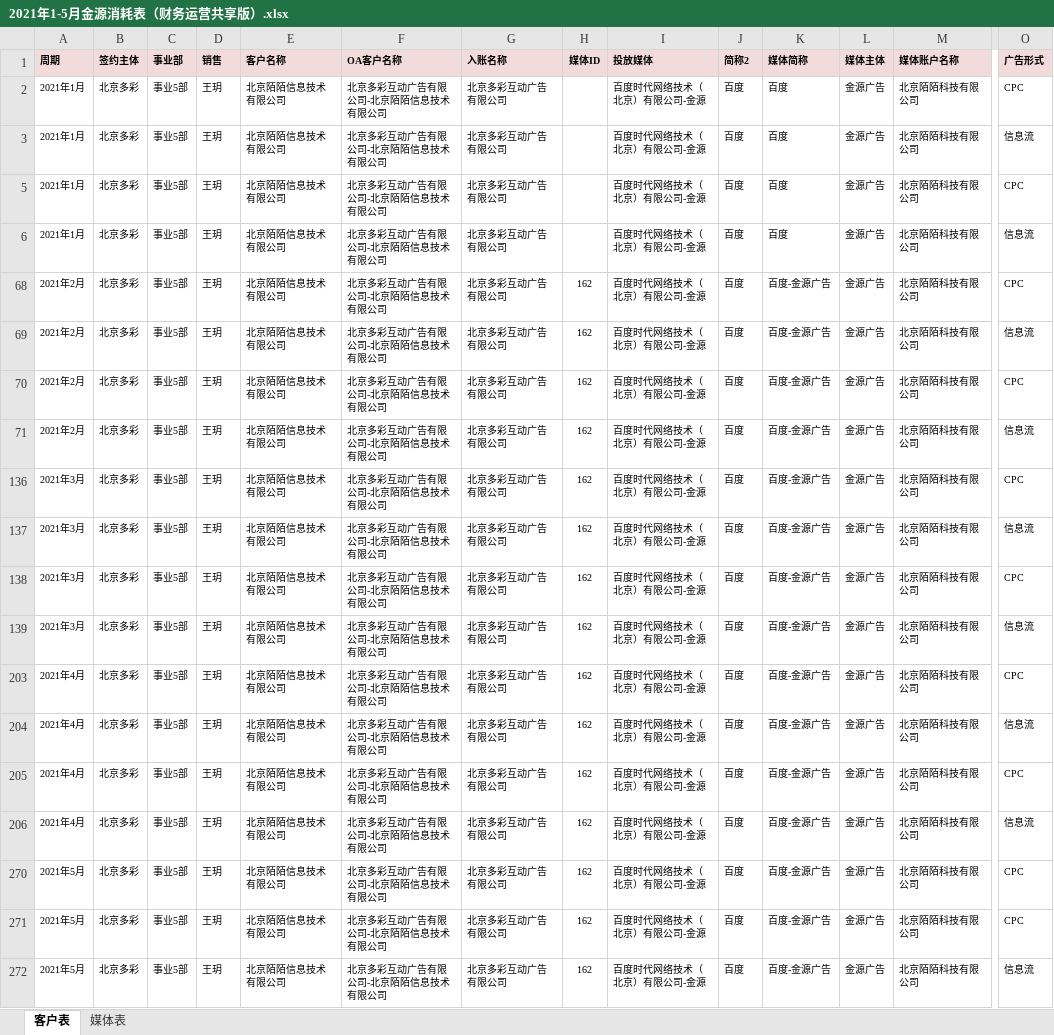
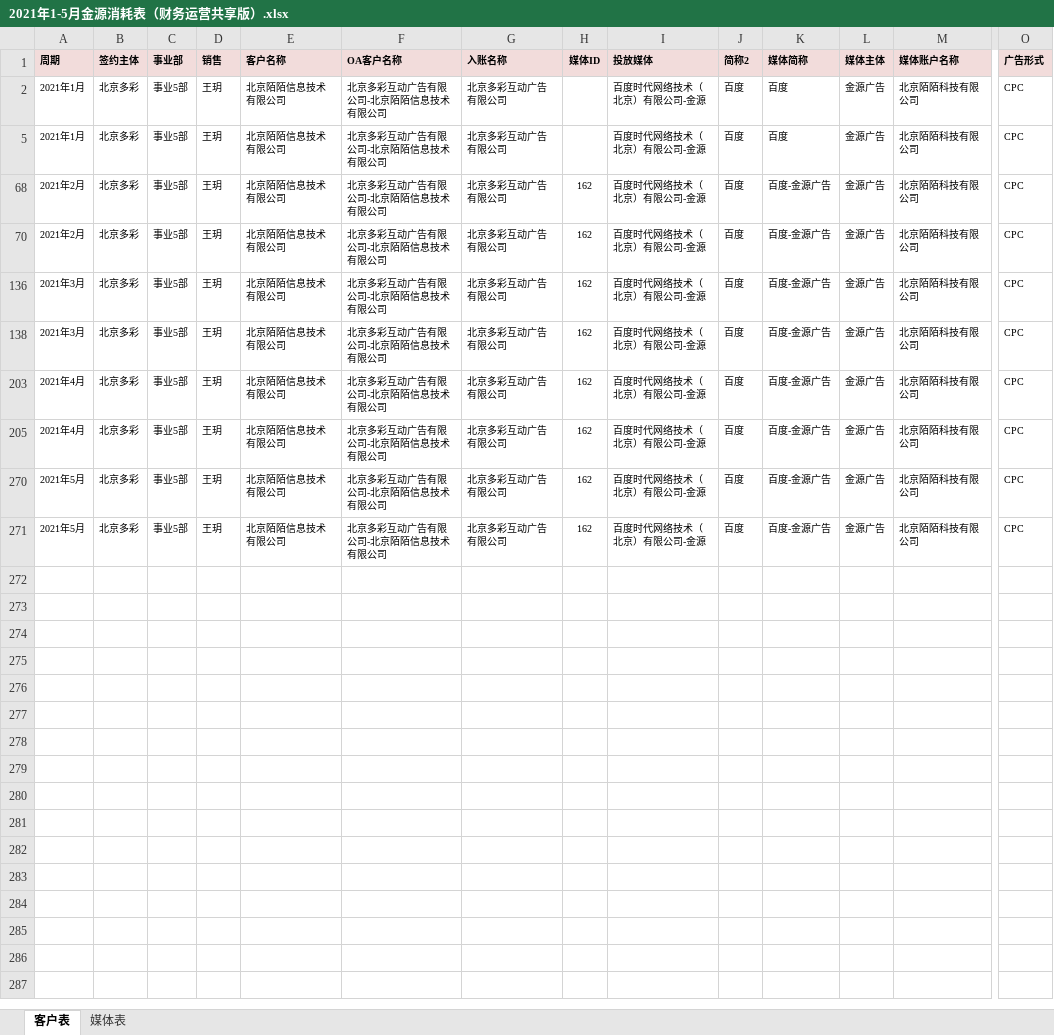
Before and after one commit to o-f-m/-, an Excel workbook: 金源2019-2021/2021年1-5月金源消耗表（财务运营共享版）.xlsx, sheet 客户表, drawn as a sheet; only a part is shown, gaps mark what is left out; values as stored, in another font and other column widths than the file's, no borders; rows hold the shown columns only; the diff names each change by its address in the sheet, - before the commit and + after, or states it on an @@ line.

```diff
--- a/金源2019-2021/2021年1-5月金源消耗表（财务运营共享版）.xlsx (sheet 客户表)
+++ b/金源2019-2021/2021年1-5月金源消耗表（财务运营共享版）.xlsx (sheet 客户表)
@@ row 3 hidden: 2021年1月 | 北京多彩 | 事业5部 | 王玥 | 北京陌陌信息技术有限公司 | 北京多彩互动广告有限公司-北京陌陌信息技术有限公司 | 北京多彩互动广告有限公司 |  | 百度时代网络技术（北京）有限公司-金源 | 百度 | 百度 | 金源广告 | 北京陌陌科技有限公司 | 信息流 @@
@@ row 6 hidden: 2021年1月 | 北京多彩 | 事业5部 | 王玥 | 北京陌陌信息技术有限公司 | 北京多彩互动广告有限公司-北京陌陌信息技术有限公司 | 北京多彩互动广告有限公司 |  | 百度时代网络技术（北京）有限公司-金源 | 百度 | 百度 | 金源广告 | 北京陌陌科技有限公司 | 信息流 @@
@@ row 69 hidden: 2021年2月 | 北京多彩 | 事业5部 | 王玥 | 北京陌陌信息技术有限公司 | 北京多彩互动广告有限公司-北京陌陌信息技术有限公司 | 北京多彩互动广告有限公司 | 162 | 百度时代网络技术（北京）有限公司-金源 | 百度 | 百度-金源广告 | 金源广告 | 北京陌陌科技有限公司 | 信息流 @@
@@ row 71 hidden: 2021年2月 | 北京多彩 | 事业5部 | 王玥 | 北京陌陌信息技术有限公司 | 北京多彩互动广告有限公司-北京陌陌信息技术有限公司 | 北京多彩互动广告有限公司 | 162 | 百度时代网络技术（北京）有限公司-金源 | 百度 | 百度-金源广告 | 金源广告 | 北京陌陌科技有限公司 | 信息流 @@
@@ row 137 hidden: 2021年3月 | 北京多彩 | 事业5部 | 王玥 | 北京陌陌信息技术有限公司 | 北京多彩互动广告有限公司-北京陌陌信息技术有限公司 | 北京多彩互动广告有限公司 | 162 | 百度时代网络技术（北京）有限公司-金源 | 百度 | 百度-金源广告 | 金源广告 | 北京陌陌科技有限公司 | 信息流 @@
@@ row 139 hidden: 2021年3月 | 北京多彩 | 事业5部 | 王玥 | 北京陌陌信息技术有限公司 | 北京多彩互动广告有限公司-北京陌陌信息技术有限公司 | 北京多彩互动广告有限公司 | 162 | 百度时代网络技术（北京）有限公司-金源 | 百度 | 百度-金源广告 | 金源广告 | 北京陌陌科技有限公司 | 信息流 @@
@@ row 204 hidden: 2021年4月 | 北京多彩 | 事业5部 | 王玥 | 北京陌陌信息技术有限公司 | 北京多彩互动广告有限公司-北京陌陌信息技术有限公司 | 北京多彩互动广告有限公司 | 162 | 百度时代网络技术（北京）有限公司-金源 | 百度 | 百度-金源广告 | 金源广告 | 北京陌陌科技有限公司 | 信息流 @@
@@ row 206 hidden: 2021年4月 | 北京多彩 | 事业5部 | 王玥 | 北京陌陌信息技术有限公司 | 北京多彩互动广告有限公司-北京陌陌信息技术有限公司 | 北京多彩互动广告有限公司 | 162 | 百度时代网络技术（北京）有限公司-金源 | 百度 | 百度-金源广告 | 金源广告 | 北京陌陌科技有限公司 | 信息流 @@
@@ row 272 hidden: 2021年5月 | 北京多彩 | 事业5部 | 王玥 | 北京陌陌信息技术有限公司 | 北京多彩互动广告有限公司-北京陌陌信息技术有限公司 | 北京多彩互动广告有限公司 | 162 | 百度时代网络技术（北京）有限公司-金源 | 百度 | 百度-金源广告 | 金源广告 | 北京陌陌科技有限公司 | 信息流 @@
```
Also changed, not shown: 1 other file.
